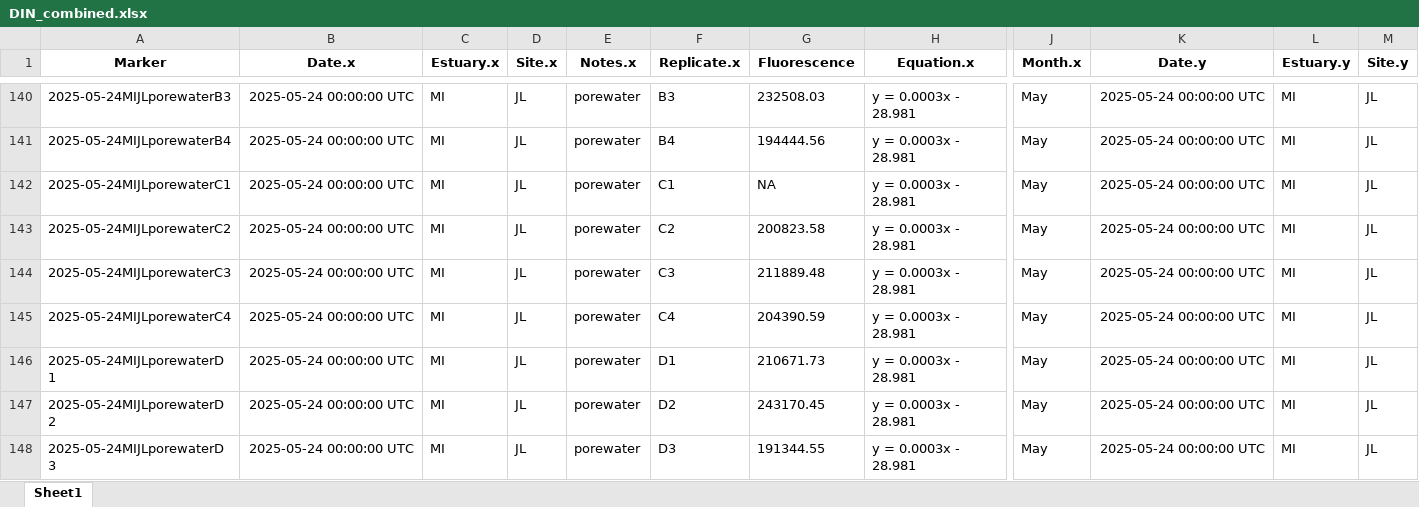
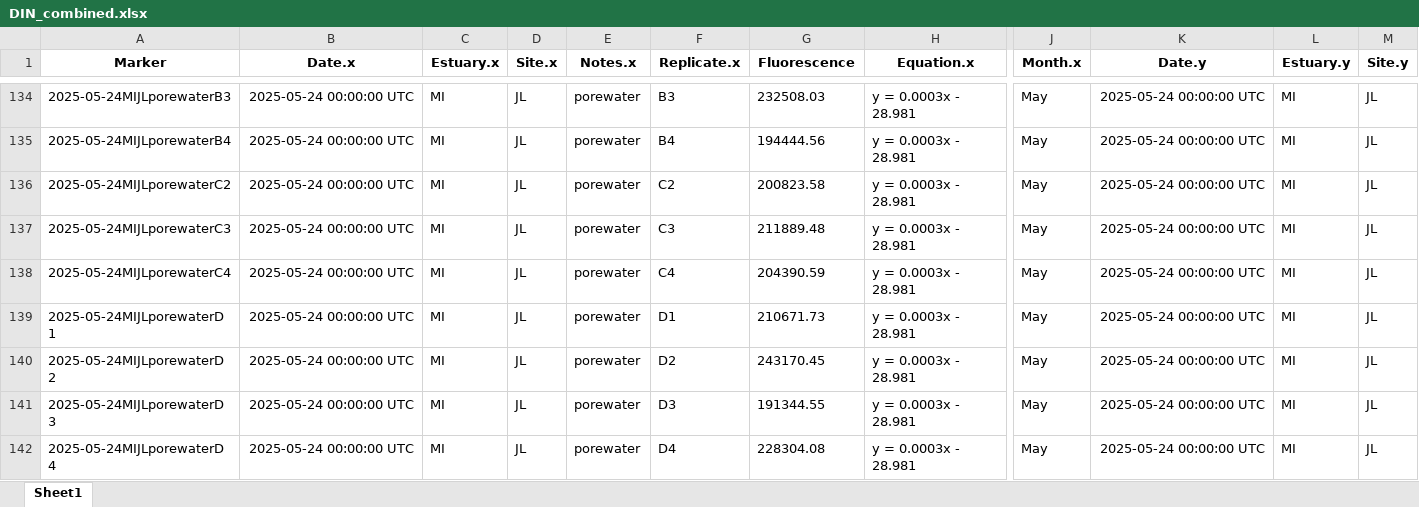
Before and after one commit to Hgfishguy/MS_Thesis_Stats, an Excel workbook: Data/DIN_combined.xlsx, sheet Sheet1, drawn as a sheet; only a part is shown, gaps mark what is left out; the shorter side is filled out with more unchanged rows; values as stored, in another font and other column widths than the file's, no borders; rows hold the shown columns only; the diff covers the shown part only; the diff names each change by its address in the sheet, - before the commit and + after, or states it on an @@ line.

```diff
--- a/Data/DIN_combined.xlsx (sheet Sheet1)
+++ b/Data/DIN_combined.xlsx (sheet Sheet1)
-row 142: 2025-05-24MIJLporewaterC1 | 2025-05-24 00:00:00 UTC | MI | JL | porewater | C1 | NA | y = 0.0003x - 28.981 | May | 2025-05-24 00:00:00 UTC | MI | JL
```
Also changed, not shown: 13 removed rows elsewhere in this sheet, Data/PERMANOVA_data.xlsx, Data/biomass_filtered.xlsx, 11 other files.
